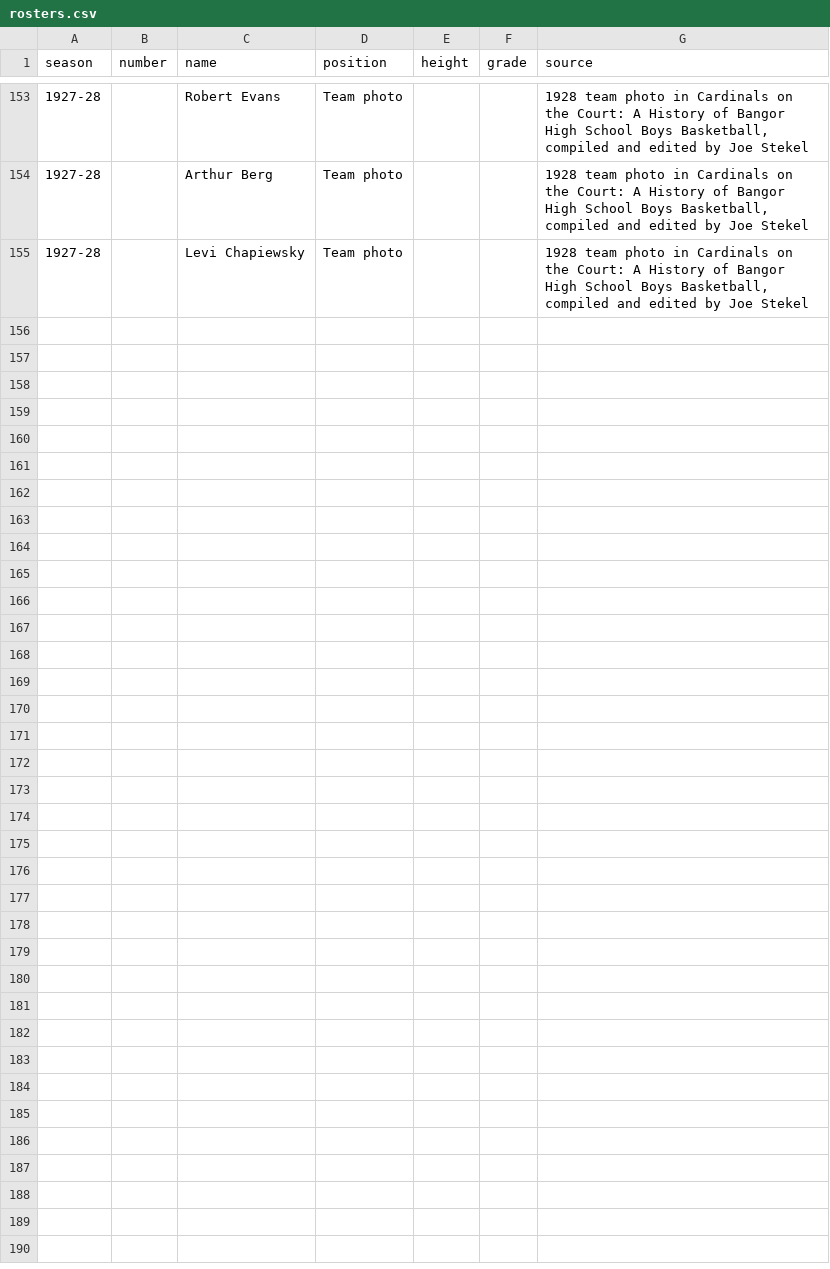
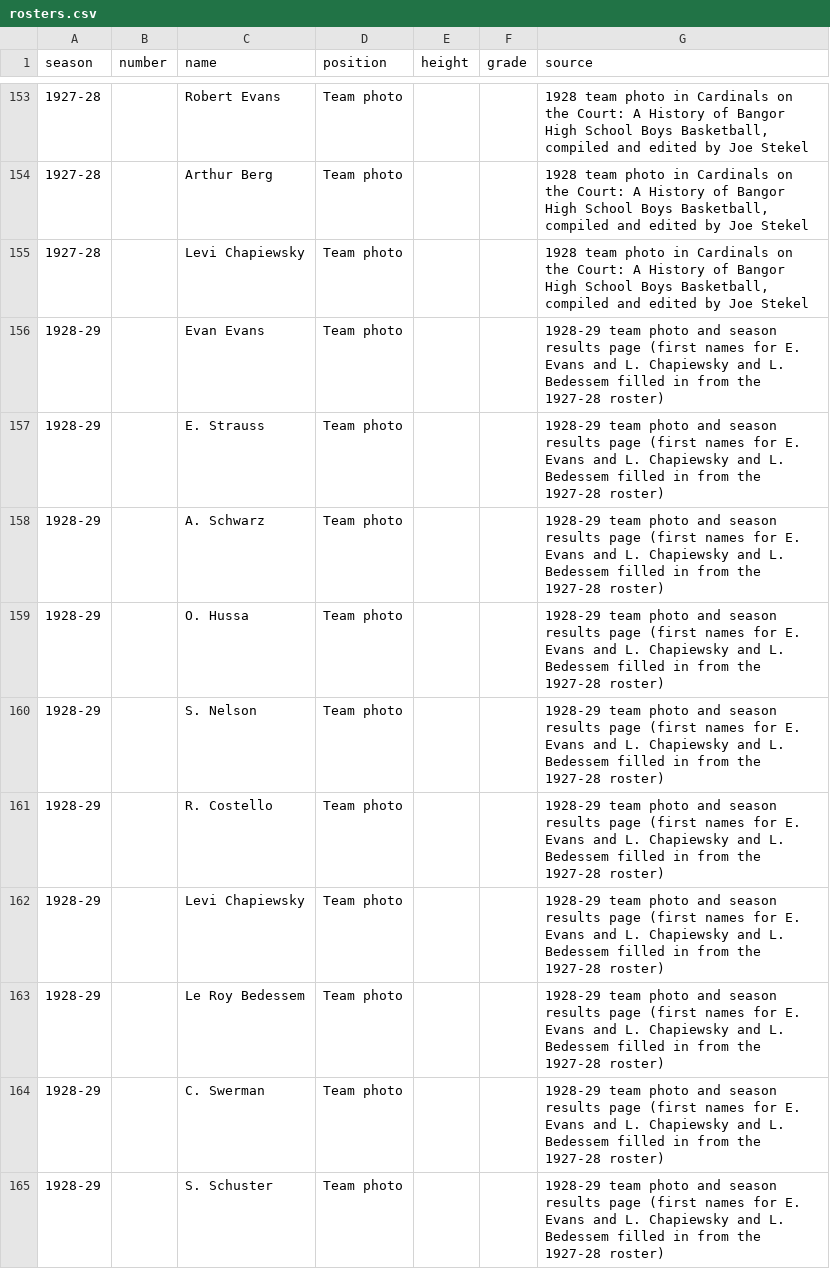
Before and after one commit to jparr021/bangor-basketball, a CSV file: overrides/rosters.csv, drawn as a sheet; only a part is shown, gaps mark what is left out.

```diff
--- a/overrides/rosters.csv
+++ b/overrides/rosters.csv
@@ -155 +155,11 @@ season,number,name,position,height,grade,source
 1927-28,,Levi Chapiewsky,Team photo,,,"1928 team photo in Cardinals on the Court: A History of Bangor High School Boys Basketball, compiled and edited by Joe Stekel"
+1928-29,,Evan Evans,Team photo,,,1928-29 team photo and season results page (first names for E. Evans and L. Chapiewsky and L. Bedessem filled in from the 1927-28 roster)
+1928-29,,E. Strauss,Team photo,,,1928-29 team photo and season results page (first names for E. Evans and L. Chapiewsky and L. Bedessem filled in from the 1927-28 roster)
+1928-29,,A. Schwarz,Team photo,,,1928-29 team photo and season results page (first names for E. Evans and L. Chapiewsky and L. Bedessem filled in from the 1927-28 roster)
+1928-29,,O. Hussa,Team photo,,,1928-29 team photo and season results page (first names for E. Evans and L. Chapiewsky and L. Bedessem filled in from the 1927-28 roster)
+1928-29,,S. Nelson,Team photo,,,1928-29 team photo and season results page (first names for E. Evans and L. Chapiewsky and L. Bedessem filled in from the 1927-28 roster)
+1928-29,,R. Costello,Team photo,,,1928-29 team photo and season results page (first names for E. Evans and L. Chapiewsky and L. Bedessem filled in from the 1927-28 roster)
+1928-29,,Levi Chapiewsky,Team photo,,,1928-29 team photo and season results page (first names for E. Evans and L. Chapiewsky and L. Bedessem filled in from the 1927-28 roster)
+1928-29,,Le Roy Bedessem,Team photo,,,1928-29 team photo and season results page (first names for E. Evans and L. Chapiewsky and L. Bedessem filled in from the 1927-28 roster)
+1928-29,,C. Swerman,Team photo,,,1928-29 team photo and season results page (first names for E. Evans and L. Chapiewsky and L. Bedessem filled in from the 1927-28 roster)
+1928-29,,S. Schuster,Team photo,,,1928-29 team photo and season results page (first names for E. Evans and L. Chapiewsky and L. Bedessem filled in from the 1927-28 roster)
```
Also changed, not shown: data/games.csv, overrides/season_results.csv, 3 other files.
